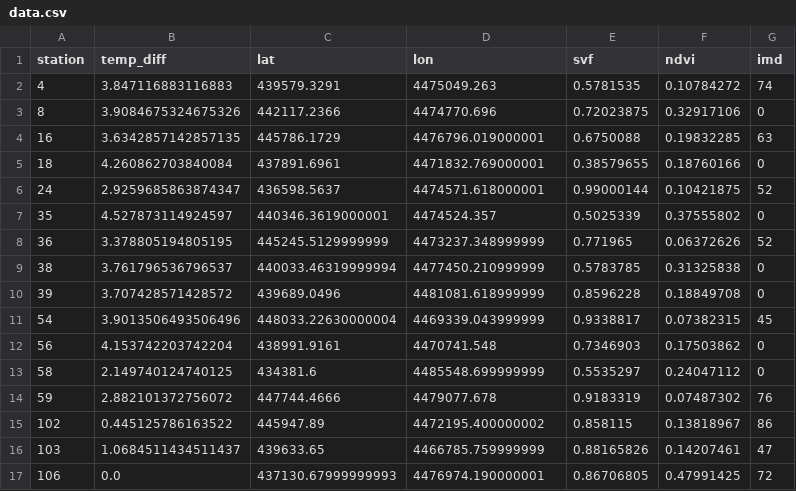
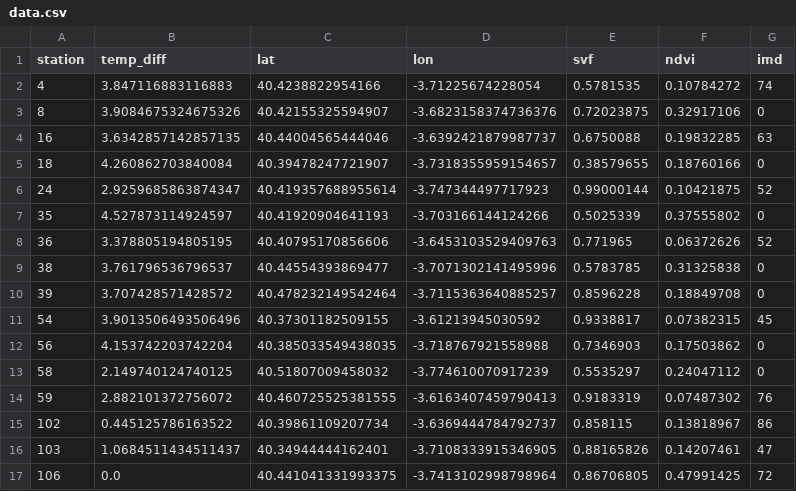
Before and after one commit to ayubero/uhi, a CSV file: madrid/data.csv, drawn as a sheet; only a part is shown; the diff covers the shown part only.

Commit message:
Kriging over Madrid

```diff
--- a/madrid/data.csv
+++ b/madrid/data.csv
@@ -1,17 +1,17 @@
 station,temp_diff,lat,lon,svf,ndvi,imd
-4,3.847116883116883,439579.3291,4475049.263,0.5781535,0.10784272,74
-8,3.9084675324675326,442117.2366,4474770.696,0.72023875,0.32917106,0
-16,3.6342857142857135,445786.1729,4476796.019000001,0.6750088,0.19832285,63
-18,4.260862703840084,437891.6961,4471832.769000001,0.38579655,0.18760166,0
-24,2.9259685863874347,436598.5637,4474571.618000001,0.99000144,0.10421875,52
-35,4.527873114924597,440346.3619000001,4474524.357,0.5025339,0.37555802,0
-36,3.378805194805195,445245.5129999999,4473237.348999999,0.771965,0.06372626,52
-38,3.761796536796537,440033.46319999994,4477450.210999999,0.5783785,0.31325838,0
-39,3.707428571428572,439689.0496,4481081.618999999,0.8596228,0.18849708,0
-54,3.9013506493506496,448033.22630000004,4469339.043999999,0.9338817,0.07382315,45
-56,4.153742203742204,438991.9161,4470741.548,0.7346903,0.17503862,0
-58,2.149740124740125,434381.6,4485548.699999999,0.5535297,0.24047112,0
-59,2.882101372756072,447744.4666,4479077.678,0.9183319,0.07487302,76
-102,0.445125786163522,445947.89,4472195.400000002,0.858115,0.13818967,86
-103,1.0684511434511437,439633.65,4466785.759999999,0.88165826,0.14207461,47
-106,0.0,437130.67999999993,4476974.190000001,0.86706805,0.47991425,72
+4,3.847116883116883,40.4238822954166,-3.71225674228054,0.5781535,0.10784272,74
+8,3.9084675324675326,40.42155325594907,-3.6823158374736376,0.72023875,0.32917106,0
+16,3.6342857142857135,40.44004565444046,-3.6392421879987737,0.6750088,0.19832285,63
+18,4.260862703840084,40.39478247721907,-3.7318355959154657,0.38579655,0.18760166,0
+24,2.9259685863874347,40.419357688955614,-3.747344497717923,0.99000144,0.10421875,52
+35,4.527873114924597,40.41920904641193,-3.703166144124266,0.5025339,0.37555802,0
+36,3.378805194805195,40.40795170856606,-3.6453103529409763,0.771965,0.06372626,52
+38,3.761796536796537,40.44554393869477,-3.7071302141495996,0.5783785,0.31325838,0
+39,3.707428571428572,40.478232149542464,-3.7115363640885257,0.8596228,0.18849708,0
+54,3.9013506493506496,40.37301182509155,-3.61213945030592,0.9338817,0.07382315,45
+56,4.153742203742204,40.385033549438035,-3.718767921558988,0.7346903,0.17503862,0
+58,2.149740124740125,40.51807009458032,-3.774610070917239,0.5535297,0.24047112,0
+59,2.882101372756072,40.460725525381555,-3.6163407459790413,0.9183319,0.07487302,76
+102,0.445125786163522,40.39861109207734,-3.6369444784792737,0.858115,0.13818967,86
+103,1.0684511434511437,40.34944444162401,-3.7108333915346905,0.88165826,0.14207461,47
+106,0.0,40.441041331993375,-3.7413102998798964,0.86706805,0.47991425,72
```
Also changed, not shown: 2 removed rows and 12 edited cells elsewhere in this file, 5 other files.
